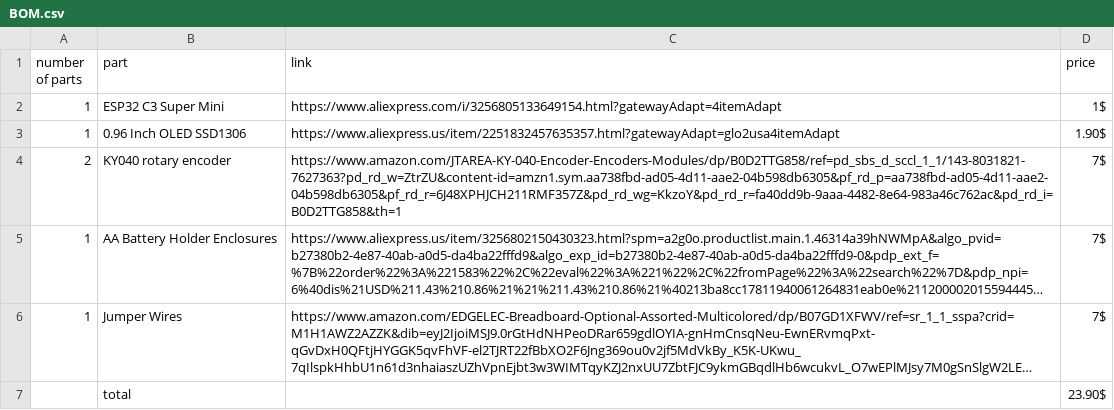
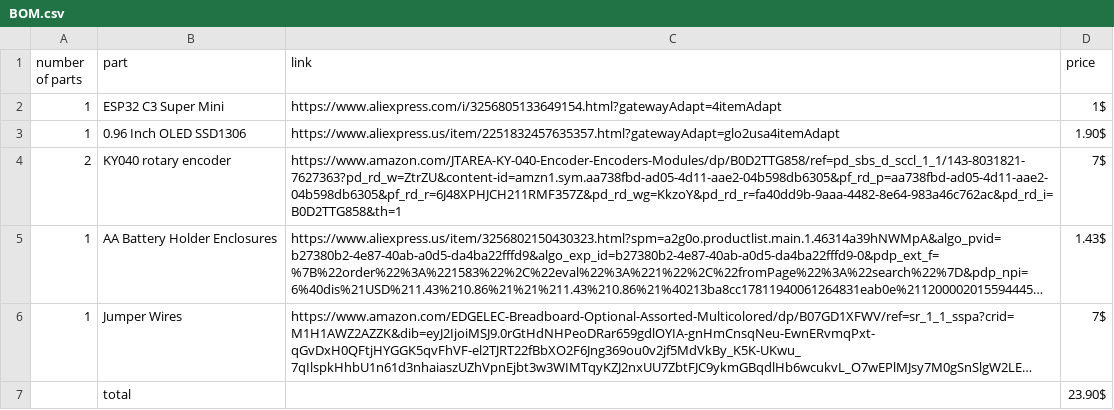
Before and after one commit to Chrif16/etch-e-sketch, a CSV file: BOM.csv, drawn as a sheet; long unchanged cells end in …; the diff names each change by its address in the sheet, - before the commit and + after, or states it on an @@ line.

Commit message:
Update BOM.csv

```diff
--- a/BOM.csv
+++ b/BOM.csv
-D5 (price): 7$
+D5 (price): 1.43$
```
